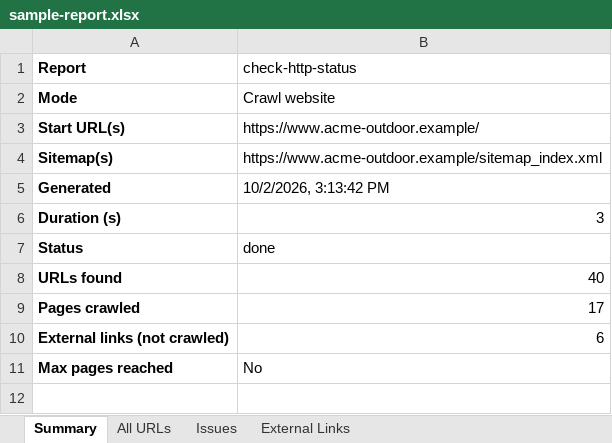
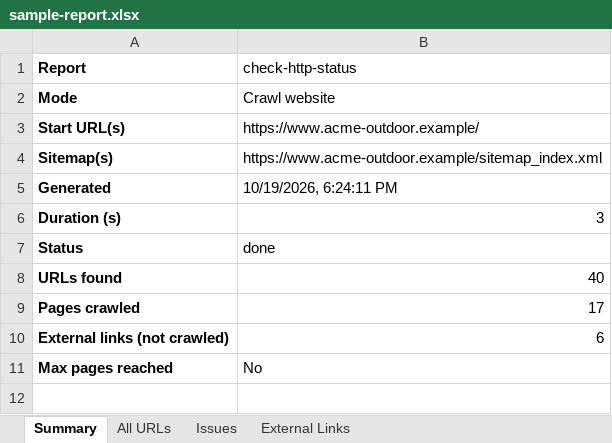
Before and after one commit to trunkcode/check-http-status, an Excel workbook: docs/sample-report.xlsx, sheet Summary, drawn as a sheet; only a part is shown; values as stored, in another font and other column widths than the file's, no borders; the diff names each change by its address in the sheet, - before the commit and + after, or states it on an @@ line.

```diff
--- a/docs/sample-report.xlsx (sheet Summary)
+++ b/docs/sample-report.xlsx (sheet Summary)
-B5 (check-http-status): 10/2/2026, 3:13:42 PM
+B5 (check-http-status): 10/19/2026, 6:24:11 PM
```
Also changed, not shown: sheet All URLs, 2 other files.
